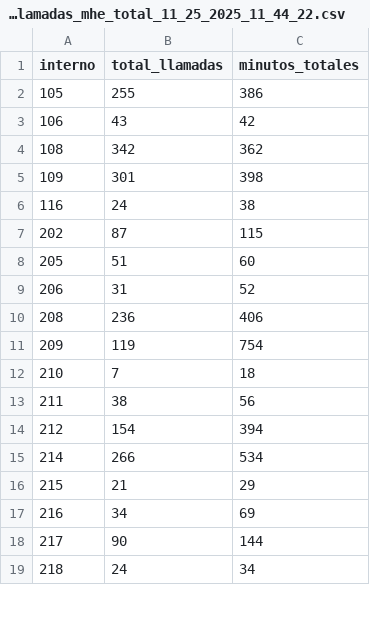
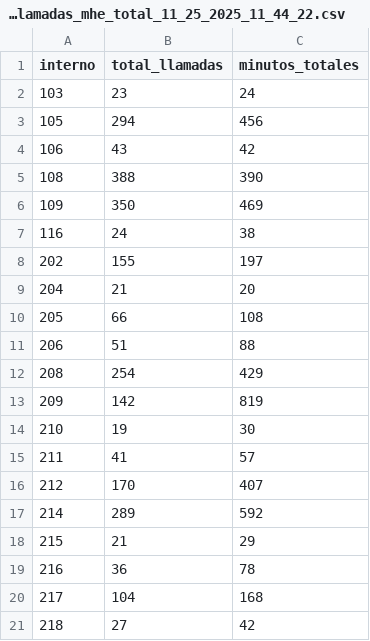
Before and after one commit to mauforonda/reportes_mhe, a CSV file: data/LlamadasMhe/llamadasmhe.llamadas_mhe_total_11_25_2025_11_44_22.csv, drawn as a sheet; only a part is shown; the diff covers the shown part only.

```diff
--- a/data/LlamadasMhe/llamadasmhe.llamadas_mhe_total_11_25_2025_11_44_22.csv
+++ b/data/LlamadasMhe/llamadasmhe.llamadas_mhe_total_11_25_2025_11_44_22.csv
@@ -1,19 +1,21 @@
 interno,total_llamadas,minutos_totales
-105,255,386
+103,23,24
+105,294,456
 106,43,42
-108,342,362
-109,301,398
+108,388,390
+109,350,469
 116,24,38
-202,87,115
-205,51,60
-206,31,52
-208,236,406
-209,119,754
-210,7,18
-211,38,56
-212,154,394
-214,266,534
+202,155,197
+204,21,20
+205,66,108
+206,51,88
+208,254,429
+209,142,819
+210,19,30
+211,41,57
+212,170,407
+214,289,592
 215,21,29
-216,34,69
-217,90,144
-218,24,34
+216,36,78
+217,104,168
+218,27,42
```
Also changed, not shown: 6 added rows and 131 edited cells elsewhere in this file, data/LlamadasMhe/llamadasmhe.llamadas_mhe_total_11_25_2025_12_21_24.csv, data/LlamadasMhe/llamadasmhe.llamadas_octubre_noviembre.csv, 5 other files.
